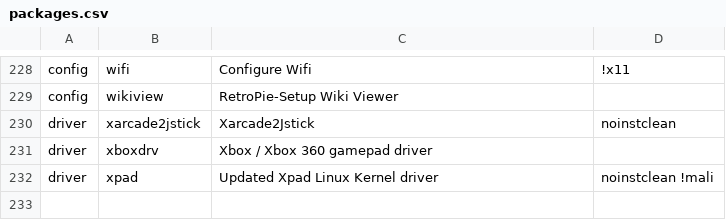
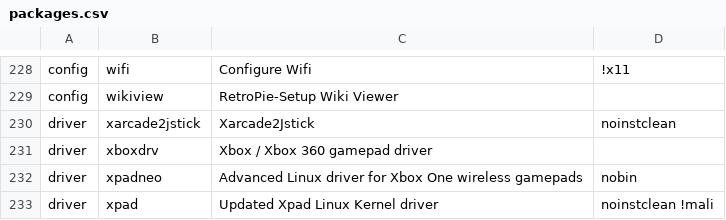
Before and after one commit to mmatyas/retropie-pkgflags, a CSV file: packages.csv, drawn as a sheet; only a part is shown, gaps mark what is left out; the diff names each change by its address in the sheet, - before the commit and + after, or states it on an @@ line.

```diff
--- a/packages.csv
+++ b/packages.csv
+row 232: driver | xpadneo | Advanced Linux driver for Xbox One wireless gamepads | nobin
```
Also changed, not shown: 1 other file.
